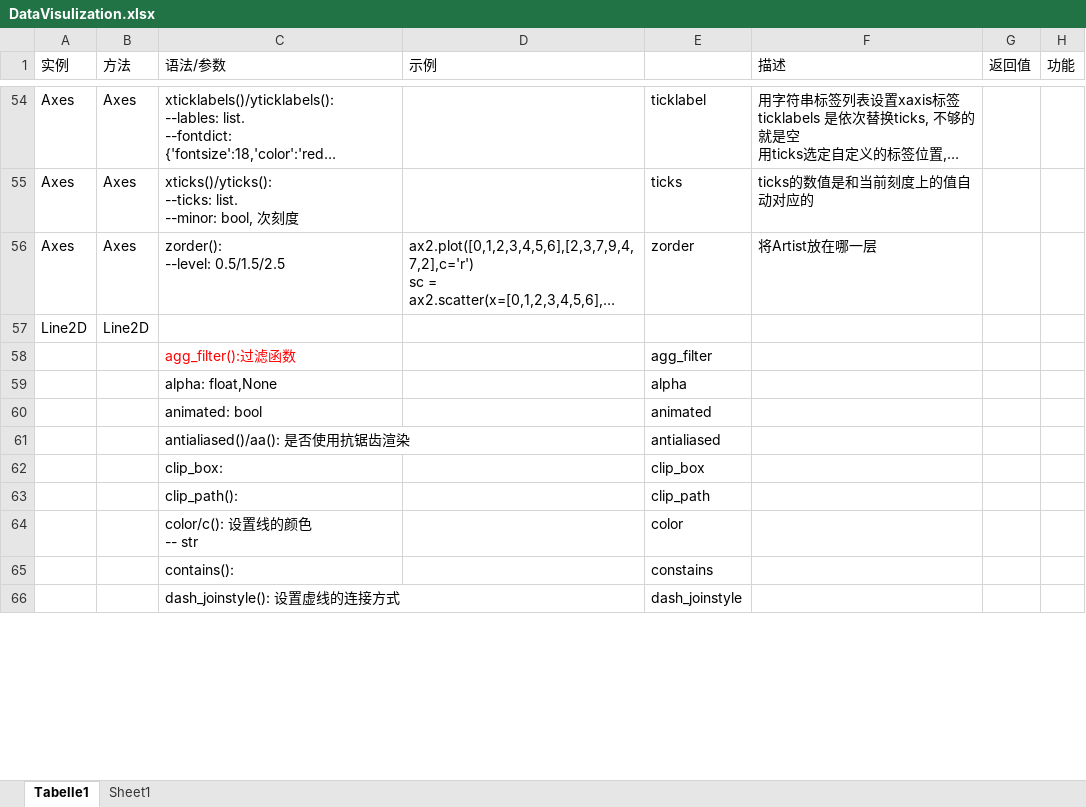
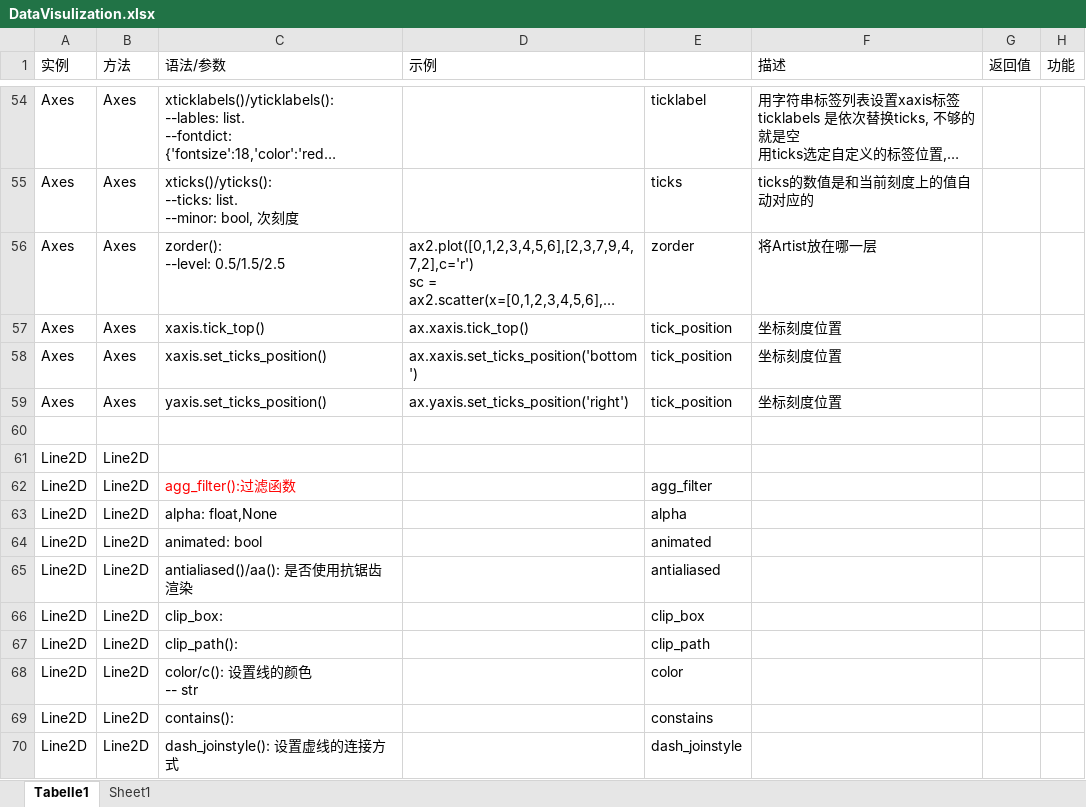
Before and after one commit to sunocean01/Matplotlib_Note, an Excel workbook: DataVisulization.xlsx, sheet Tabelle1, drawn as a sheet; only a part is shown, gaps mark what is left out; long unchanged cells end in …; values as stored, in another font and other column widths than the file's, no borders; addresses are those after the commit; the diff covers the shown part only; the diff names each change by its address in the sheet, - before the commit and + after, or states it on an @@ line.

```diff
--- a/DataVisulization.xlsx (sheet Tabelle1)
+++ b/DataVisulization.xlsx (sheet Tabelle1)
+row 57: Axes | Axes | xaxis.tick_top() | ax.xaxis.tick_top() | tick_position | 坐标刻度位置
+row 58: Axes | Axes | xaxis.set_ticks_position() | ax.xaxis.set_ticks_position('bottom') | tick_position | 坐标刻度位置
+row 59: Axes | Axes | yaxis.set_ticks_position() | ax.yaxis.set_ticks_position('right') | tick_position | 坐标刻度位置
+row 60: (empty)
-A62:A70 (实例): (empty)
+A62:A70 (实例): Line2D
-B62:B70 (方法): (empty)
+B62:B70 (方法): Line2D
```
Also changed, not shown: 45 added rows, 11 removed rows, 29 edited cells and cell formats elsewhere in this sheet, sheet Sheet1, charts or pictures, 7 other files.
